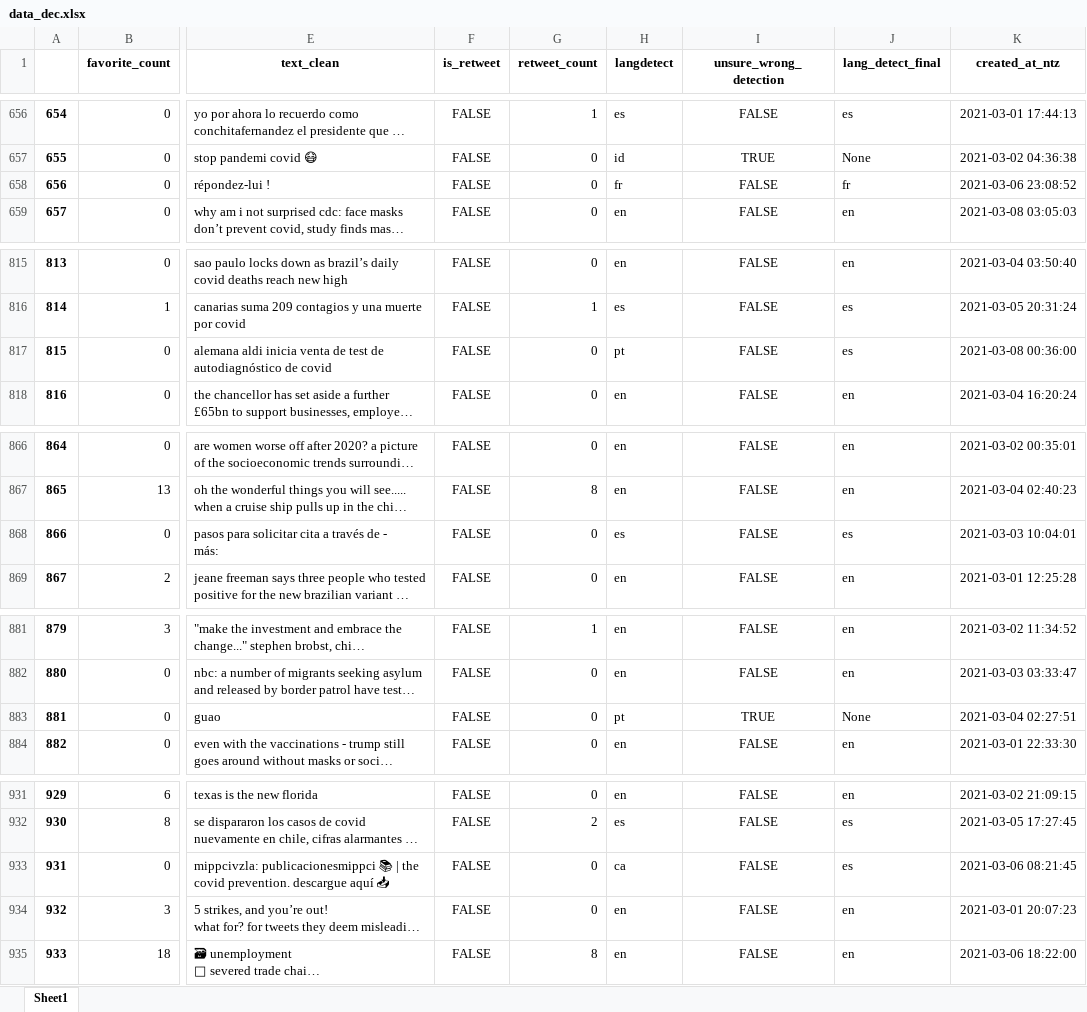
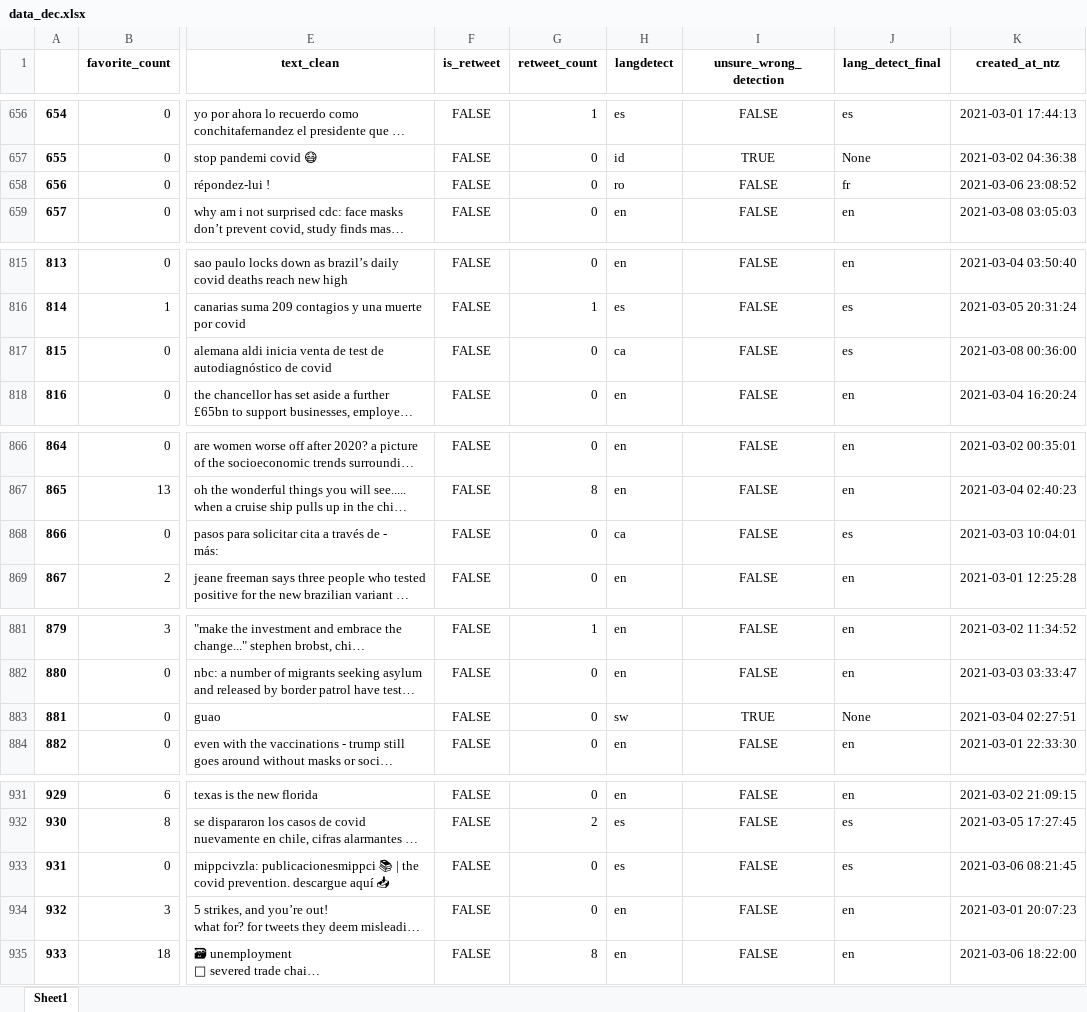
Before and after one commit to giulionenna/Progetto_BI2021, an Excel workbook: data_dec.xlsx, sheet Sheet1, drawn as a sheet; only a part is shown, gaps mark what is left out; long unchanged cells end in …; values as stored, in another font and other column widths than the file's, no borders; the diff covers the shown part only; the diff names each change by its address in the sheet, - before the commit and + after, or states it on an @@ line.

```diff
--- a/data_dec.xlsx (sheet Sheet1)
+++ b/data_dec.xlsx (sheet Sheet1)
-H658 (langdetect): fr
+H658 (langdetect): ro
-H817 (langdetect): pt
+H817 (langdetect): ca
-H868 (langdetect): es
+H868 (langdetect): ca
-H883 (langdetect): pt
+H883 (langdetect): sw
-H933 (langdetect): ca
+H933 (langdetect): es
```
Also changed, not shown: 42 edited cells elsewhere in this sheet, dataen.xlsx, 1 other file.
